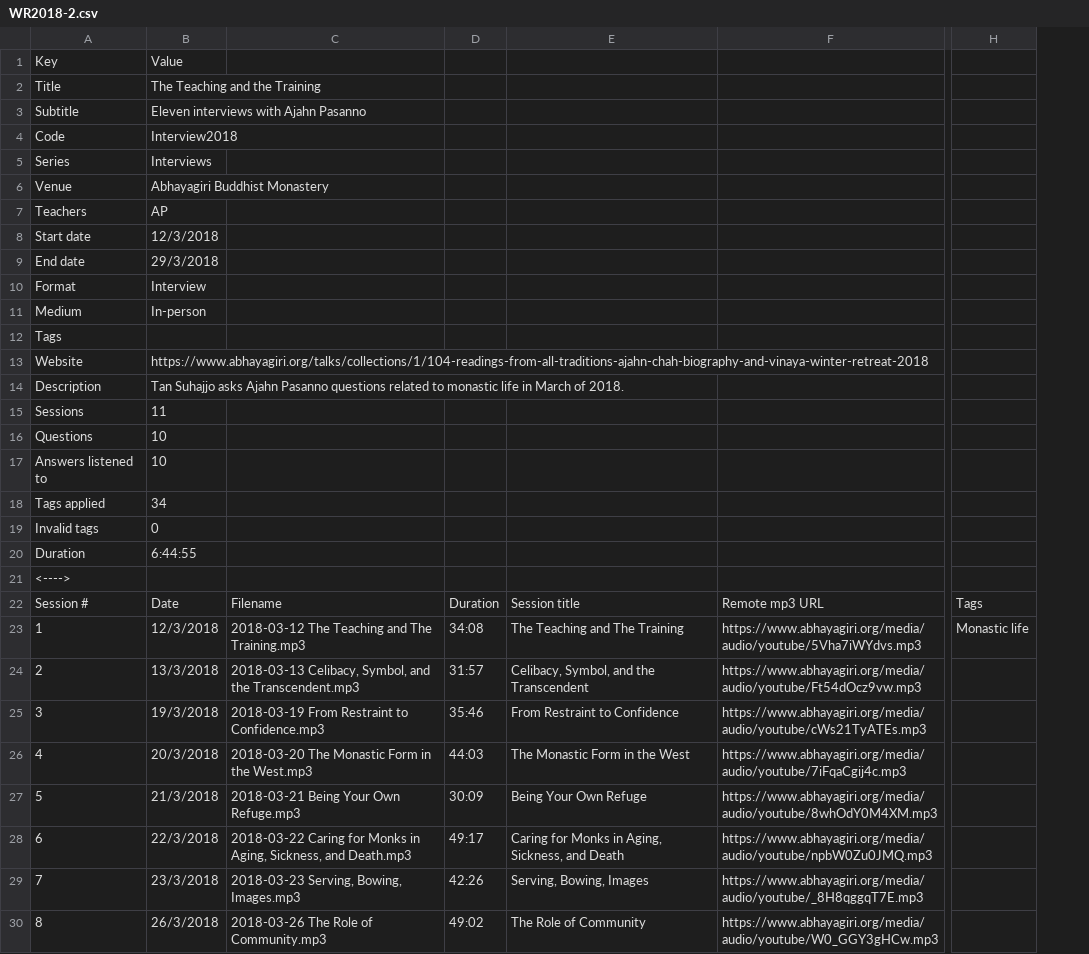
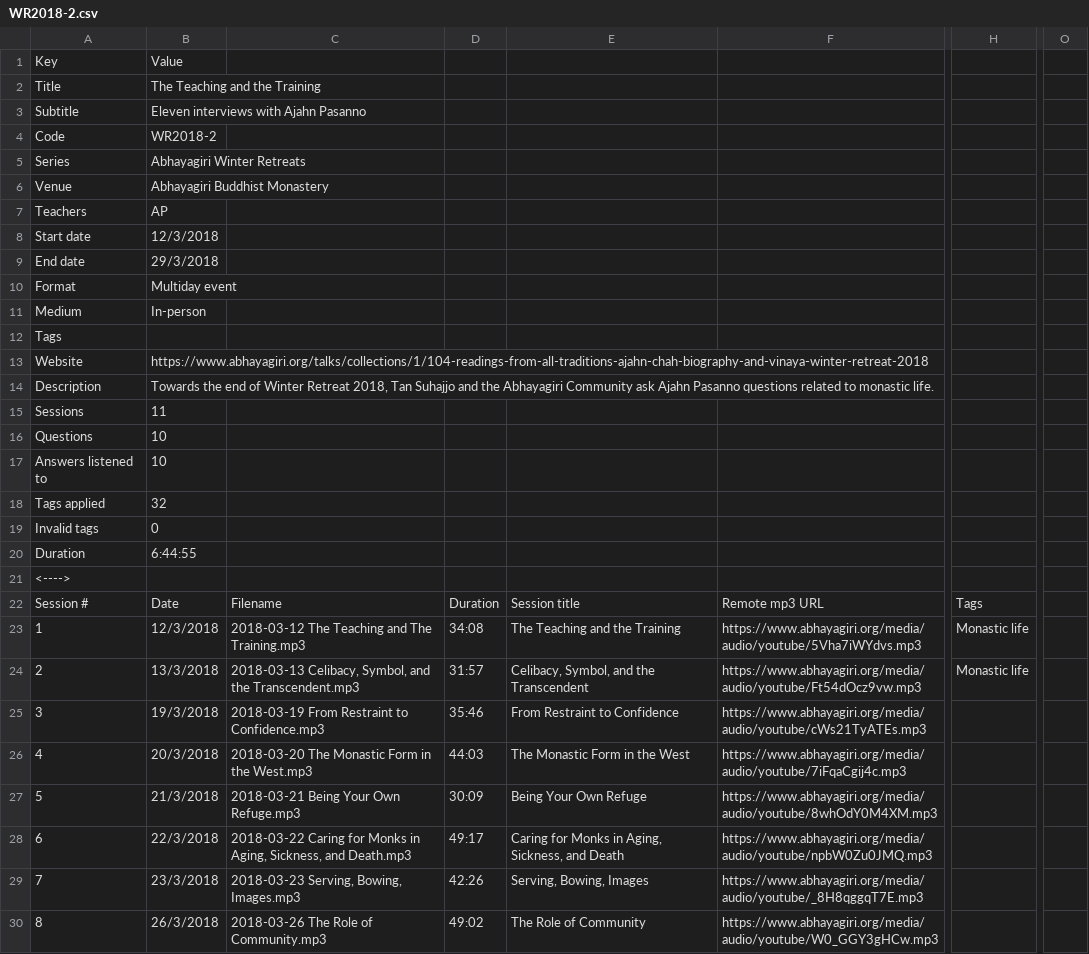
Before and after one commit to Kaccana-Bhikkhu/kaccana-bhikkhu.github.io, a CSV file: csv/WR2018-2.csv, drawn as a sheet; only a part is shown, gaps mark what is left out; the diff covers the shown part only; the diff names each change by its address in the sheet, - before the commit and + after, or states it on an @@ line.

Commit message:
Off topic question support

```diff
--- a/csv/WR2018-2.csv
+++ b/csv/WR2018-2.csv
+column O, empty
-B4: Interview2018
+B4: WR2018-2
-B5: Interviews
+B5: Abhayagiri Winter Retreats
-B10: Interview
+B10: Multiday event
-B14: Tan Suhajjo asks Ajahn Pasanno questions related to monastic life in March of 2018.
+B14: Towards the end of Winter Retreat 2018, Tan Suhajjo and the Abhayagiri Community ask Ajahn Pasanno questions related to monastic life.
-B18: 34
+B18: 32
-E23: The Teaching and The Training
+E23: The Teaching and the Training
-H24: (empty)
+H24: Monastic life
```
Also changed, not shown: 5 edited cells elsewhere in this file, csv/Summary.csv, csv/TG2013.csv, 24 other files.
